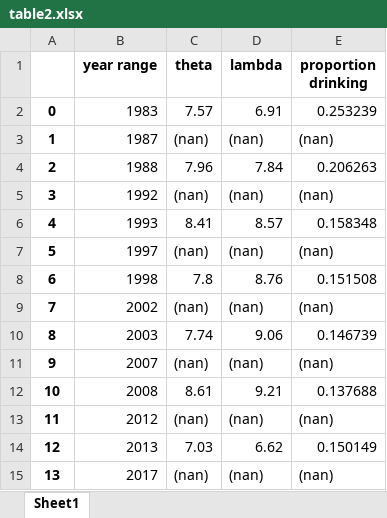
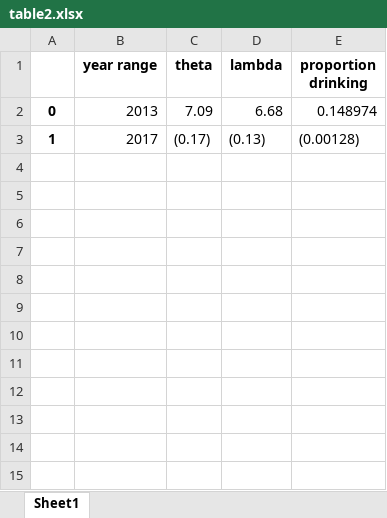
Before and after one commit to ntefft/dt-trends, an Excel workbook: trends/temp/table2.xlsx, sheet Sheet1, drawn as a sheet; values as stored, in another font and other column widths than the file's, no borders; removed rows and columns are numbered as before the commit, all else as after; the diff names each change by its address in the sheet, - before the commit and + after, or states it on an @@ line.

Commit message:
Updating Table 1

```diff
--- a/trends/temp/table2.xlsx (sheet Sheet1)
+++ b/trends/temp/table2.xlsx (sheet Sheet1)
-row 2: 0 | 1983 | 7.57 | 6.91 | 0.253239
-row 3: 1 | 1987 | (nan) | (nan) | (nan)
-row 4: 2 | 1988 | 7.96 | 7.84 | 0.206263
-row 5: 3 | 1992 | (nan) | (nan) | (nan)
-row 6: 4 | 1993 | 8.41 | 8.57 | 0.158348
-row 7: 5 | 1997 | (nan) | (nan) | (nan)
-row 8: 6 | 1998 | 7.8 | 8.76 | 0.151508
-row 9: 7 | 2002 | (nan) | (nan) | (nan)
-row 10: 8 | 2003 | 7.74 | 9.06 | 0.146739
-row 11: 9 | 2007 | (nan) | (nan) | (nan)
-row 12: 10 | 2008 | 8.61 | 9.21 | 0.137688
-row 13: 11 | 2012 | (nan) | (nan) | (nan)
-A2: 12
+A2: 0
-C2 (theta): 7.03
+C2 (theta): 7.09
-D2 (lambda): 6.62
+D2 (lambda): 6.68
-E2 (proportion drinking): 0.150149
+E2 (proportion drinking): 0.148974
-A3: 13
+A3: 1
-C3 (theta): (nan)
+C3 (theta): (0.17)
-D3 (lambda): (nan)
+D3 (lambda): (0.13)
-E3 (proportion drinking): (nan)
+E3 (proportion drinking): (0.00128)
```
Also changed, not shown: trends/results/table1.xlsx, trends/temp/table1.xlsx, 3 other files.
